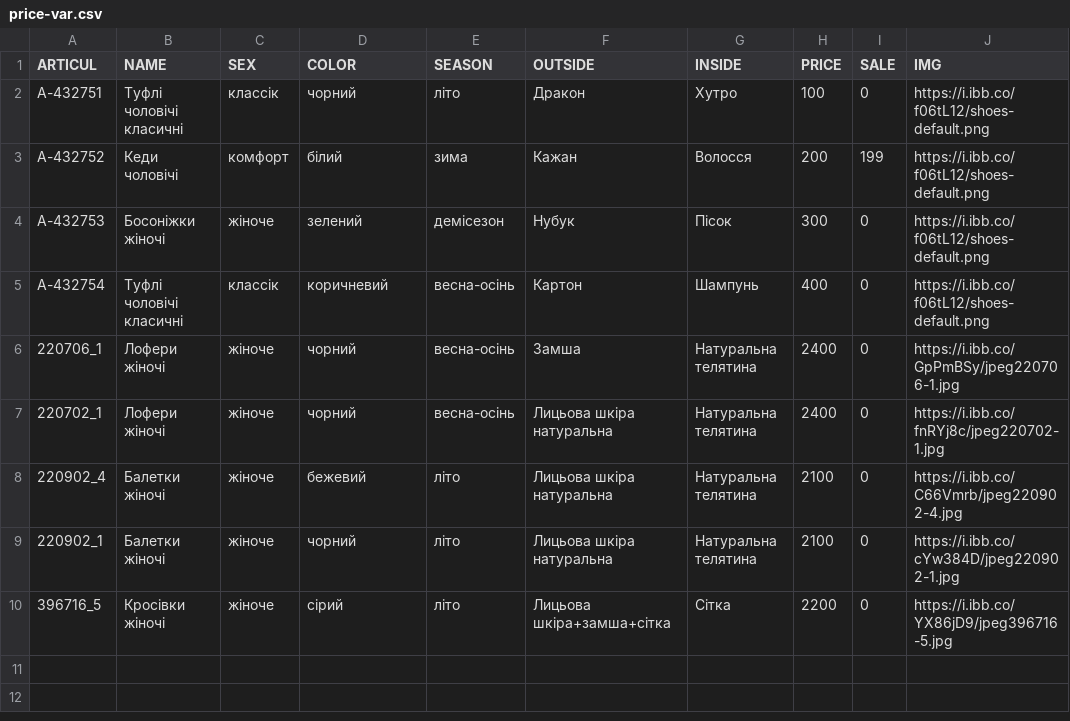
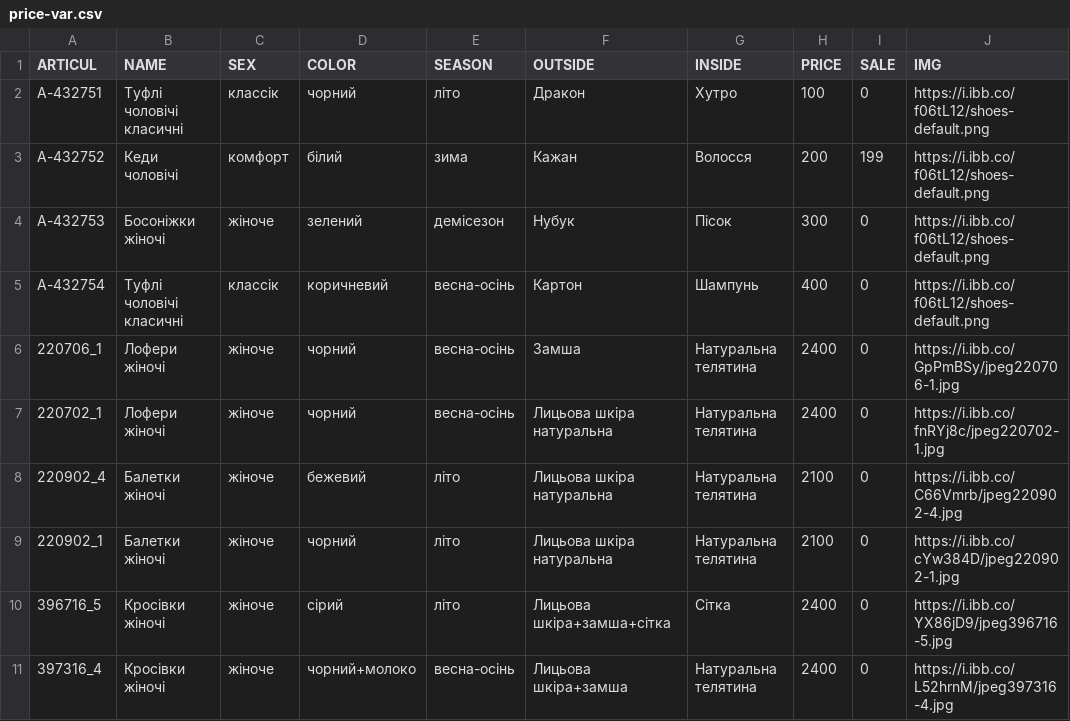
Before and after one commit to JustikKhAI/faber-component, a CSV file: price-var.csv, drawn as a sheet.

Commit message:
pricelist test

```diff
--- a/price-var.csv
+++ b/price-var.csv
@@ -9,2 +9,3 @@ A-432754,Туфлі чоловічі класичні,классік,корич
 220902_1,Балетки жіночі,жіноче,чорний,літо,Лицьова шкіра натуральна,Натуральна телятина,2100,0,https://i.ibb.co/cYw384D/jpeg220902-1.jpg
-396716_5,Кросівки жіночі,жіноче,сірий,літо,Лицьова шкіра+замша+сітка,Сітка,2200,0,https://i.ibb.co/YX86jD9/jpeg396716-5.jpg
+396716_5,Кросівки жіночі,жіноче,сірий,літо,Лицьова шкіра+замша+сітка,Сітка,2400,0,https://i.ibb.co/YX86jD9/jpeg396716-5.jpg
+397316_4,Кросівки жіночі,жіноче,чорний+молоко,весна-осінь,Лицьова шкіра+замша,Натуральна телятина,2400,0,https://i.ibb.co/L52hrnM/jpeg397316-4.jpg
```
